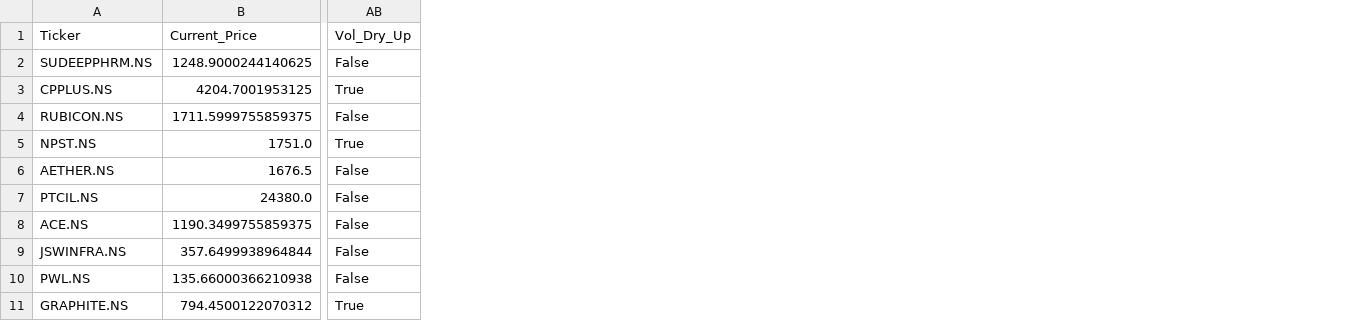
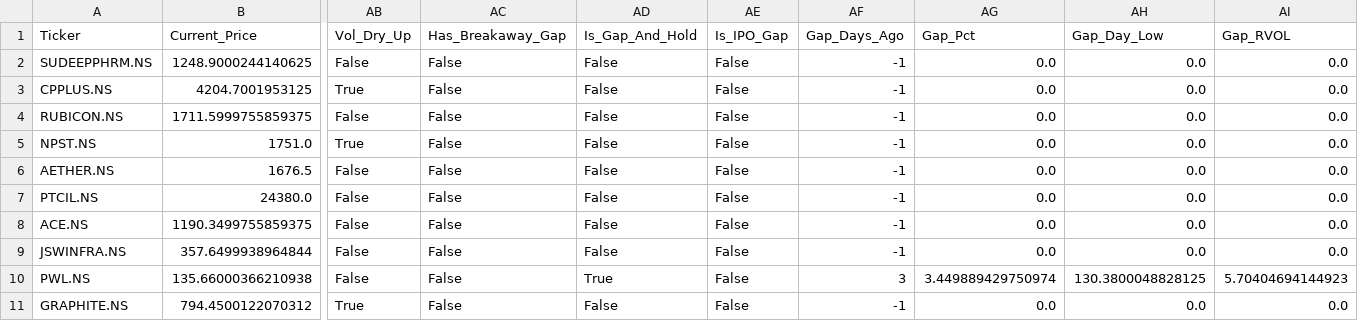
Before and after one commit to dc71994/trading-dashboard, a CSV file: output/RS_10_SMA_Reclaims_2026-11-25.csv, drawn as a sheet; only a part is shown, gaps mark what is left out; the diff names each change by its address in the sheet, - before the commit and + after, or states it on an @@ line.

```diff
--- a/output/RS_10_SMA_Reclaims_2026-11-25.csv
+++ b/output/RS_10_SMA_Reclaims_2026-11-25.csv
+column AC (Has_Breakaway_Gap), rows 2-11: all False
+column AD (Is_Gap_And_Hold), rows 2-11: False | False | False | False | False | False | False | False | True | False
+column AE (Is_IPO_Gap), rows 2-11: all False
+column AF (Gap_Days_Ago), rows 2-11: -1 | -1 | -1 | -1 | -1 | -1 | -1 | -1 | 3 | -1
+column AG (Gap_Pct), rows 2-11: 0.0 | 0.0 | 0.0 | 0.0 | 0.0 | 0.0 | 0.0 | 0.0 | 3.449889429750974 | 0.0
+column AH (Gap_Day_Low), rows 2-11: 0.0 | 0.0 | 0.0 | 0.0 | 0.0 | 0.0 | 0.0 | 0.0 | 130.3800048828125 | 0.0
+column AI (Gap_RVOL), rows 2-11: 0.0 | 0.0 | 0.0 | 0.0 | 0.0 | 0.0 | 0.0 | 0.0 | 5.70404694144923 | 0.0
```
Also changed, not shown: output/RS_Basing_Setups_2026-11-25.csv, output/RS_IPO_10_SMA_Reclaims_2026-11-25.csv, 11 other files.
